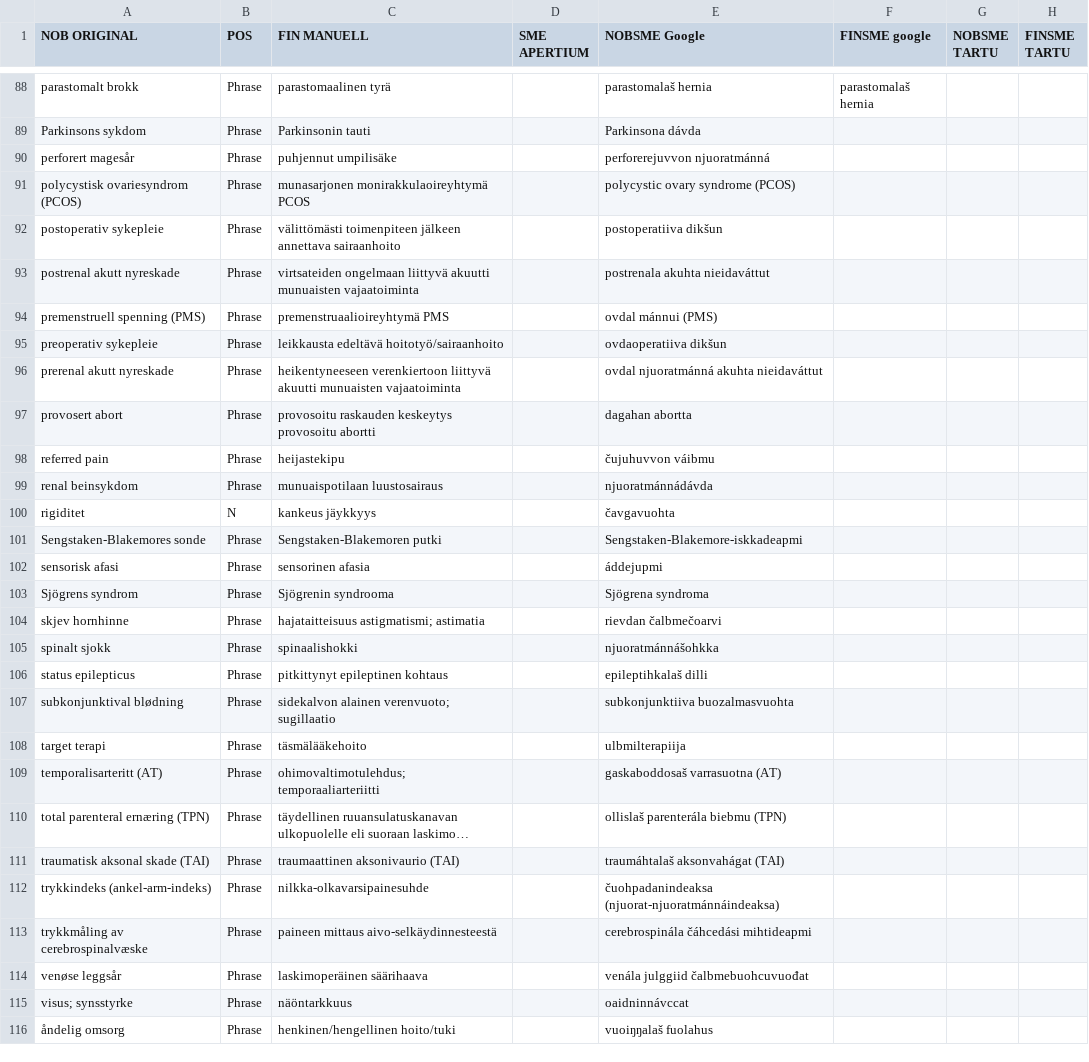
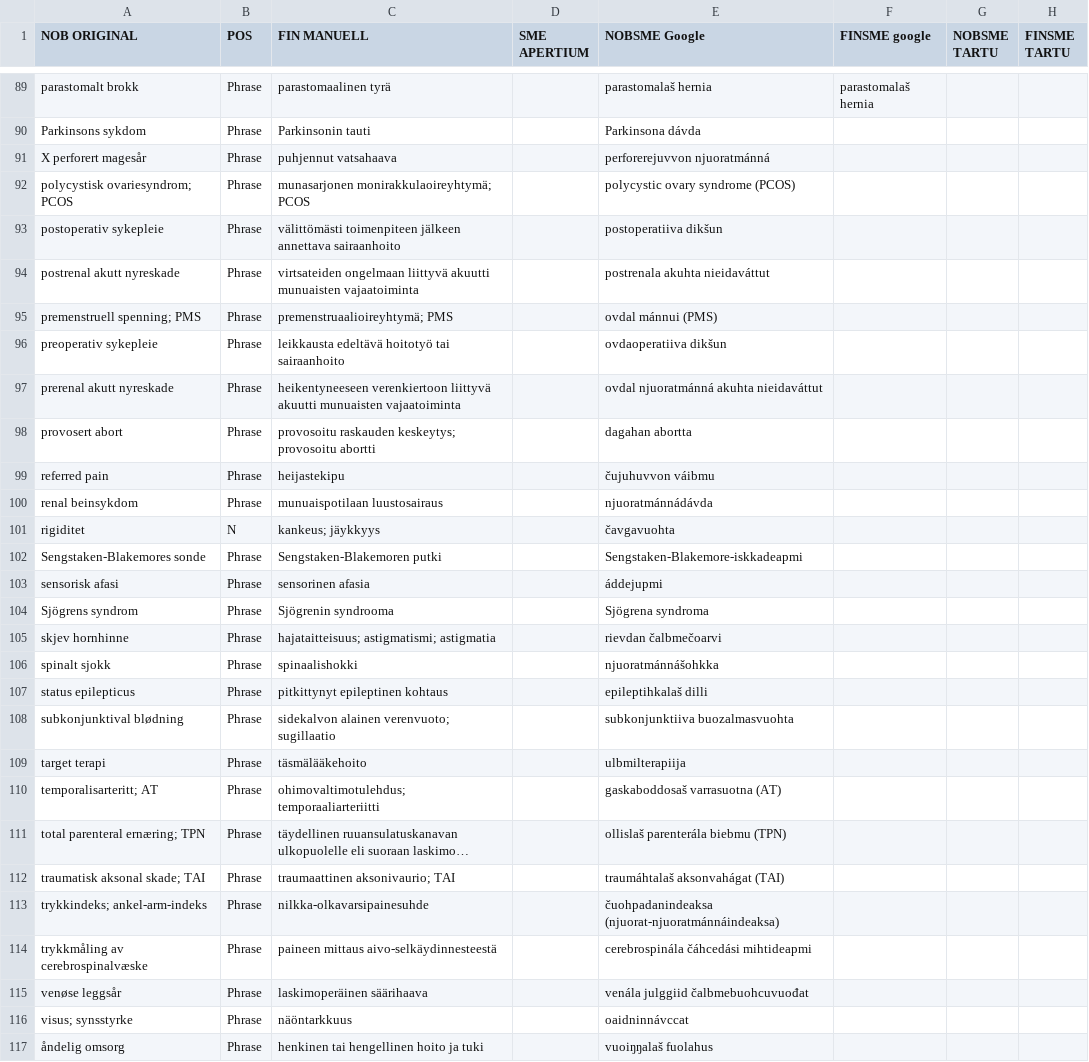
Before and after one commit to giellalt/term-sme-x-nursing, a CSV file: materiale/norsk/klinisk_sykepleie/stikkordsfrasene.csv, drawn as a sheet; only a part is shown, gaps mark what is left out; long unchanged cells end in …; addresses are those after the commit; the diff covers the shown part only; the diff names each change by its address in the sheet, - before the commit and + after, or states it on an @@ line.

```diff
--- a/materiale/norsk/klinisk_sykepleie/stikkordsfrasene.csv
+++ b/materiale/norsk/klinisk_sykepleie/stikkordsfrasene.csv
-A91 (NOB ORIGINAL): perforert magesår
+A91 (NOB ORIGINAL): X perforert magesår
-C91 (FIN MANUELL): puhjennut umpilisäke
+C91 (FIN MANUELL): puhjennut vatsahaava
-A92 (NOB ORIGINAL): polycystisk ovariesyndrom (PCOS)
+A92 (NOB ORIGINAL): polycystisk ovariesyndrom; PCOS
-C92 (FIN MANUELL): munasarjonen monirakkulaoireyhtymä PCOS
+C92 (FIN MANUELL): munasarjonen monirakkulaoireyhtymä; PCOS
-A95 (NOB ORIGINAL): premenstruell spenning (PMS)
+A95 (NOB ORIGINAL): premenstruell spenning; PMS
-C95 (FIN MANUELL): premenstruaalioireyhtymä PMS
+C95 (FIN MANUELL): premenstruaalioireyhtymä; PMS
-C96 (FIN MANUELL): leikkausta edeltävä hoitotyö/sairaanhoito
+C96 (FIN MANUELL): leikkausta edeltävä hoitotyö tai sairaanhoito
-C98 (FIN MANUELL): provosoitu raskauden keskeytys provosoitu abortti
+C98 (FIN MANUELL): provosoitu raskauden keskeytys; provosoitu abortti
-C101 (FIN MANUELL): kankeus jäykkyys
+C101 (FIN MANUELL): kankeus; jäykkyys
-C105 (FIN MANUELL): hajataitteisuus astigmatismi; astimatia
+C105 (FIN MANUELL): hajataitteisuus; astigmatismi; astigmatia
-A110 (NOB ORIGINAL): temporalisarteritt (AT)
+A110 (NOB ORIGINAL): temporalisarteritt; AT
-A111 (NOB ORIGINAL): total parenteral ernæring (TPN)
+A111 (NOB ORIGINAL): total parenteral ernæring; TPN
-A112 (NOB ORIGINAL): traumatisk aksonal skade (TAI)
+A112 (NOB ORIGINAL): traumatisk aksonal skade; TAI
-C112 (FIN MANUELL): traumaattinen aksonivaurio (TAI)
+C112 (FIN MANUELL): traumaattinen aksonivaurio; TAI
-A113 (NOB ORIGINAL): trykkindeks (ankel-arm-indeks)
+A113 (NOB ORIGINAL): trykkindeks; ankel-arm-indeks
-C117 (FIN MANUELL): henkinen/hengellinen hoito/tuki
+C117 (FIN MANUELL): henkinen tai hengellinen hoito ja tuki
```
Also changed, not shown: 1 added row and 42 edited cells elsewhere in this file.
